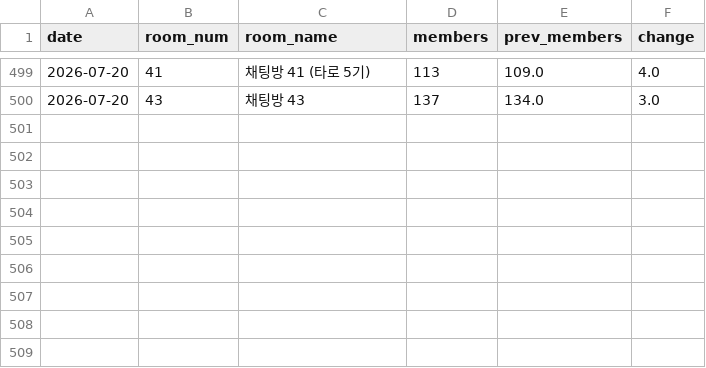
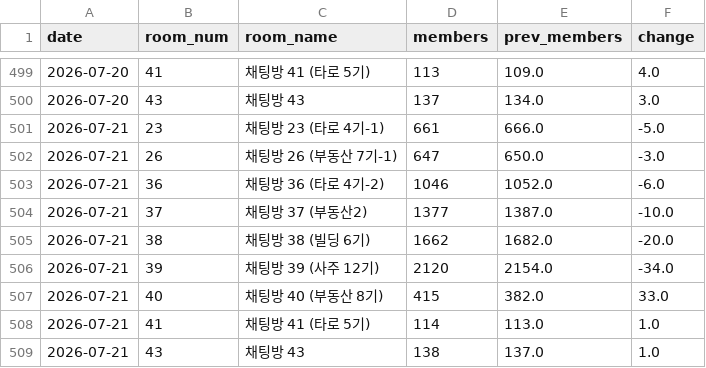
Before and after one commit to QB-CHOI/QB-CHOI-gp-funnel-v2, a CSV file: data/members.csv, drawn as a sheet; only a part is shown, gaps mark what is left out.

Commit message:
2026-07-21 인원 업데이트

```diff
--- a/data/members.csv
+++ b/data/members.csv
@@ -500 +500,10 @@ date,room_num,room_name,members,prev_members,change
 2026-07-20,43,채팅방 43,137,134.0,3.0
+2026-07-21,23,채팅방 23 (타로 4기-1),661,666.0,-5.0
+2026-07-21,26,채팅방 26 (부동산 7기-1),647,650.0,-3.0
+2026-07-21,36,채팅방 36 (타로 4기-2),1046,1052.0,-6.0
+2026-07-21,37,채팅방 37 (부동산2),1377,1387.0,-10.0
+2026-07-21,38,채팅방 38 (빌딩 6기),1662,1682.0,-20.0
+2026-07-21,39,채팅방 39 (사주 12기),2120,2154.0,-34.0
+2026-07-21,40,채팅방 40 (부동산 8기),415,382.0,33.0
+2026-07-21,41,채팅방 41 (타로 5기),114,113.0,1.0
+2026-07-21,43,채팅방 43,138,137.0,1.0
```
